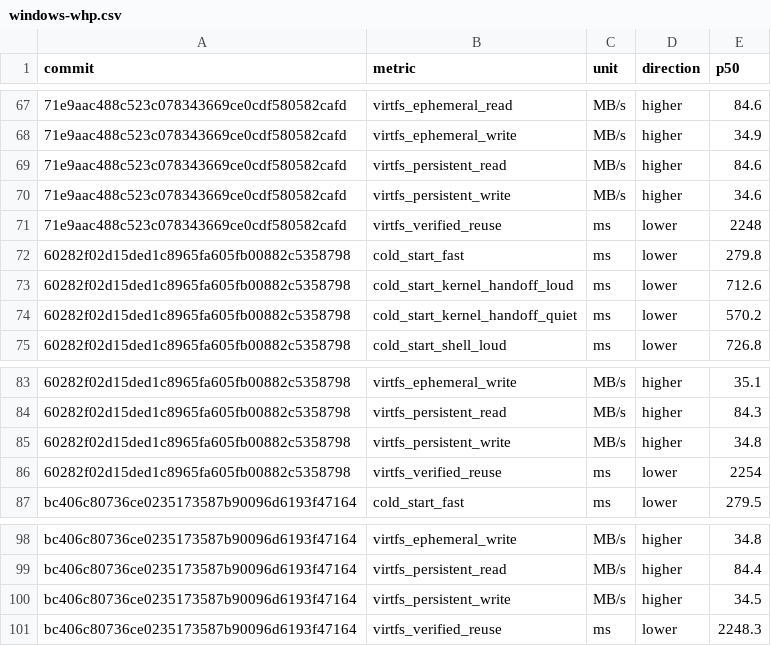
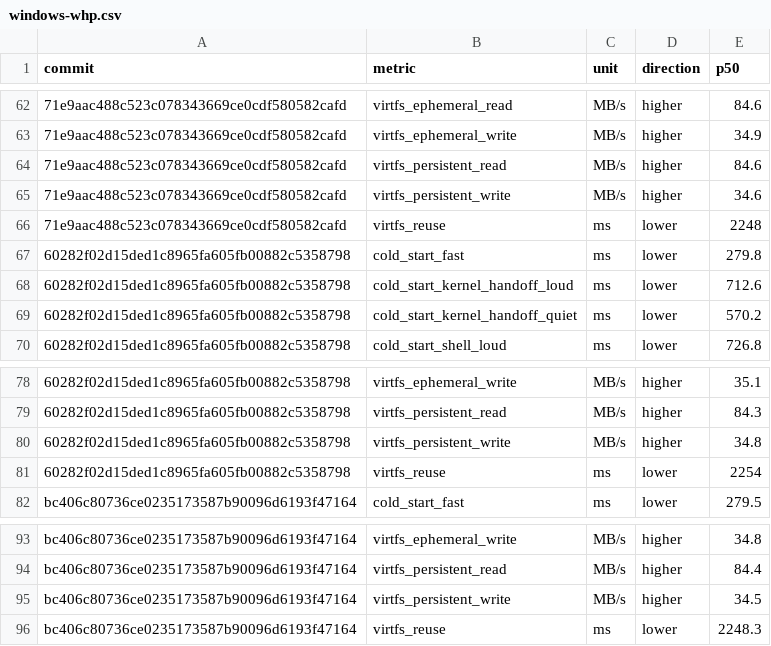
Before and after one commit to microsoft/nvx, a CSV file: data/performance/windows-whp.csv, drawn as a sheet; only a part is shown, gaps mark what is left out; addresses are those after the commit; the diff covers the shown part only; the diff names each change by its address in the sheet, - before the commit and + after, or states it on an @@ line.

```diff
--- a/data/performance/windows-whp.csv
+++ b/data/performance/windows-whp.csv
-B66 (metric): virtfs_verified_reuse
+B66 (metric): virtfs_reuse
-B81 (metric): virtfs_verified_reuse
+B81 (metric): virtfs_reuse
-B96 (metric): virtfs_verified_reuse
+B96 (metric): virtfs_reuse
```
Also changed, not shown: 5 removed rows elsewhere in this file, 15 other files.
